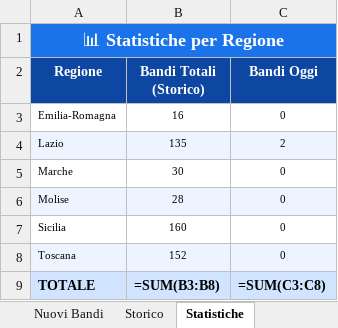
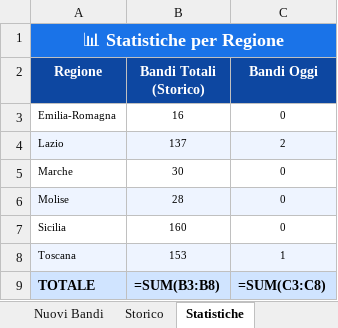
Before and after one commit to cdalvise/bandi-monitor, an Excel workbook: data/bandi_export.xlsx, sheet Statistiche, drawn as a sheet; values as stored, in another font and other column widths than the file's, no borders; formulas without a stored value are shown as written; the diff names each change by its address in the sheet, - before the commit and + after, or states it on an @@ line.

```diff
--- a/data/bandi_export.xlsx (sheet Statistiche)
+++ b/data/bandi_export.xlsx (sheet Statistiche)
-B4 (Bandi Totali (Storico)): 135
+B4 (Bandi Totali (Storico)): 137
-B8 (Bandi Totali (Storico)): 152
+B8 (Bandi Totali (Storico)): 153
-C8 (Bandi Oggi): 0
+C8 (Bandi Oggi): 1
```
Also changed, not shown: sheet Storico, sheet Nuovi Bandi, 1 other file.
